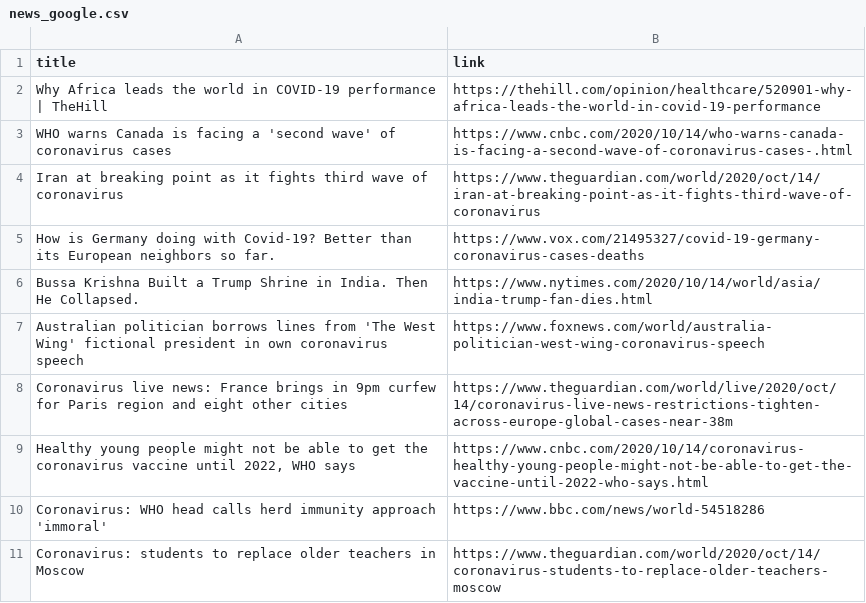
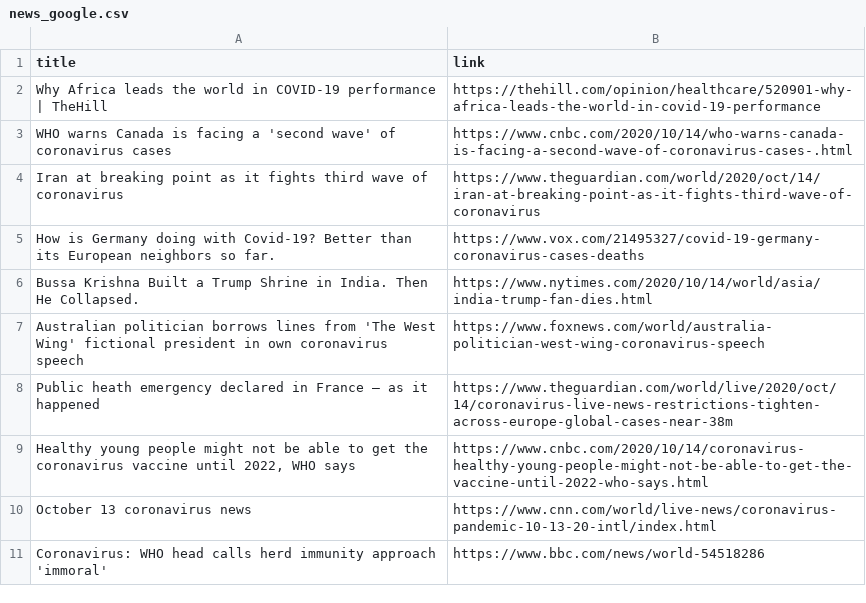
Before and after one commit to adrinerDP/livecod, a CSV file: data/news_google.csv, drawn as a sheet.

Commit message:
Run crawler and update current data

```diff
--- a/data/news_google.csv
+++ b/data/news_google.csv
@@ -7,5 +7,5 @@ Bussa Krishna Built a Trump Shrine in India. Then He Collapsed.,https://www.nyti
 Australian politician borrows lines from 'The West Wing' fictional president in own coronavirus speech,https://www.foxnews.com/world/australia-politician-west-wing-coronavirus-speech
-Coronavirus live news: France brings in 9pm curfew for Paris region and eight other cities,https://www.theguardian.com/world/live/2020/oct/14/coronavirus-live-news-restrictions-tighten-across-europe-global-cases-near-38m
+Public heath emergency declared in France – as it happened,https://www.theguardian.com/world/live/2020/oct/14/coronavirus-live-news-restrictions-tighten-across-europe-global-cases-near-38m
 "Healthy young people might not be able to get the coronavirus vaccine until 2022, WHO says",https://www.cnbc.com/2020/10/14/coronavirus-healthy-young-people-might-not-be-able-to-get-the-vaccine-until-2022-who-says.html
+October 13 coronavirus news,https://www.cnn.com/world/live-news/coronavirus-pandemic-10-13-20-intl/index.html
 Coronavirus: WHO head calls herd immunity approach 'immoral',https://www.bbc.com/news/world-54518286
-Coronavirus: students to replace older teachers in Moscow,https://www.theguardian.com/world/2020/oct/14/coronavirus-students-to-replace-older-teachers-moscow
```
Also changed, not shown: data/current_global.csv, data/news_naver.csv, 5 other files.
